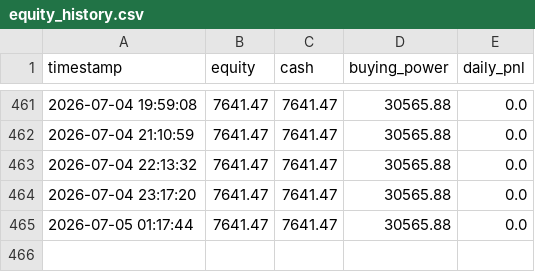
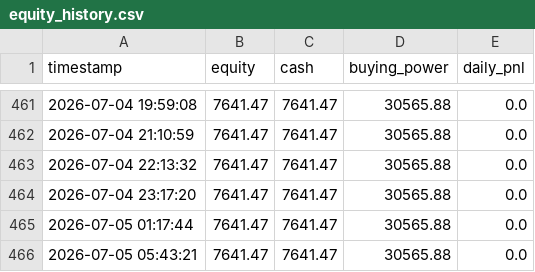
Before and after one commit to jacksonpaldino-ship-it/trading-dashboard-clean, a CSV file: equity_history.csv, drawn as a sheet; only a part is shown, gaps mark what is left out; the diff names each change by its address in the sheet, - before the commit and + after, or states it on an @@ line.

```diff
--- a/equity_history.csv
+++ b/equity_history.csv
+row 466: 2026-07-05 05:43:21 | 7641.47 | 7641.47 | 30565.88 | 0.0
```
Also changed, not shown: 1 other file.
